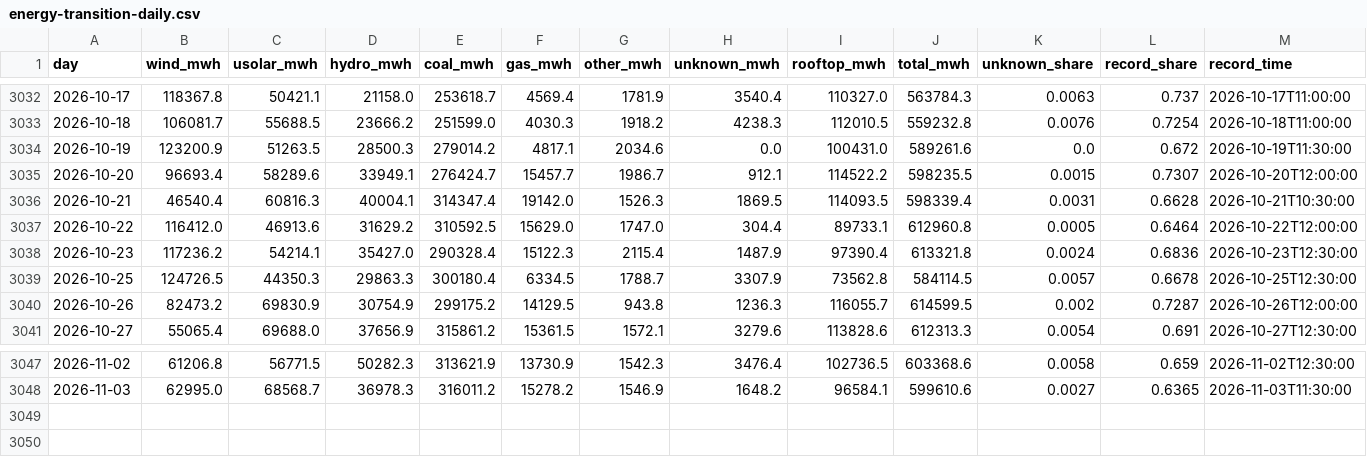
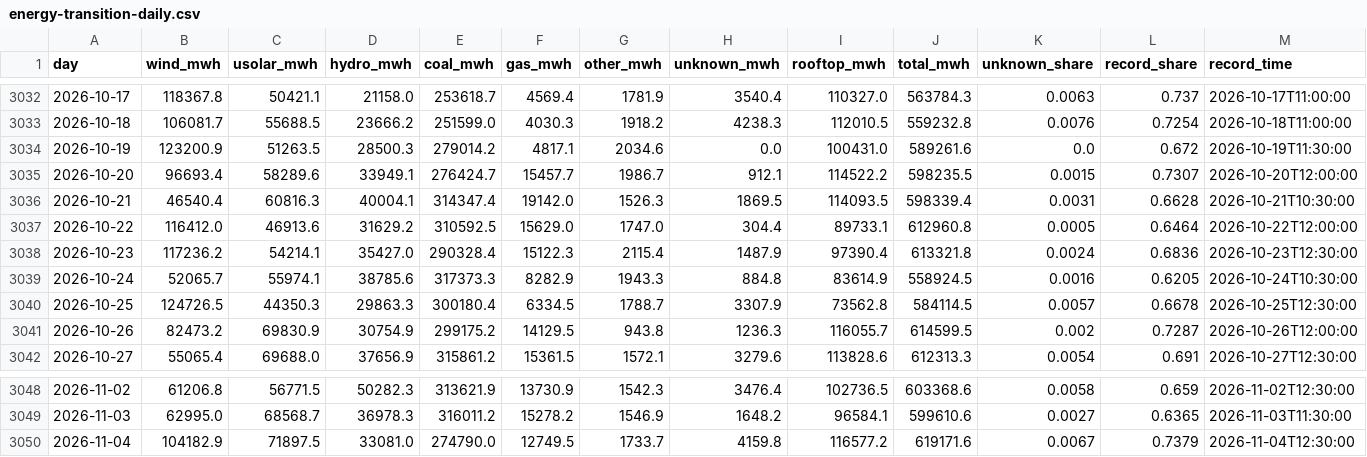
Before and after one commit to btamadio/website, a CSV file: src/data/energy-transition-daily.csv, drawn as a sheet; only a part is shown, gaps mark what is left out; rows hold the shown columns only; the diff names each change by its address in the sheet, - before the commit and + after, or states it on an @@ line.

```diff
--- a/src/data/energy-transition-daily.csv
+++ b/src/data/energy-transition-daily.csv
+row 3039: 2026-10-24 | 52065.7 | 55974.1 | 38785.6 | 317373.3 | 8282.9 | 1943.3 | 884.8 | 83614.9 | 558924.5 | 0.0016 | 0.6205 | 2026-10-24T10:30:00
+row 3050: 2026-11-04 | 104182.9 | 71897.5 | 33081.0 | 274790.0 | 12749.5 | 1733.7 | 4159.8 | 116577.2 | 619171.6 | 0.0067 | 0.7379 | 2026-11-04T12:30:00
```
